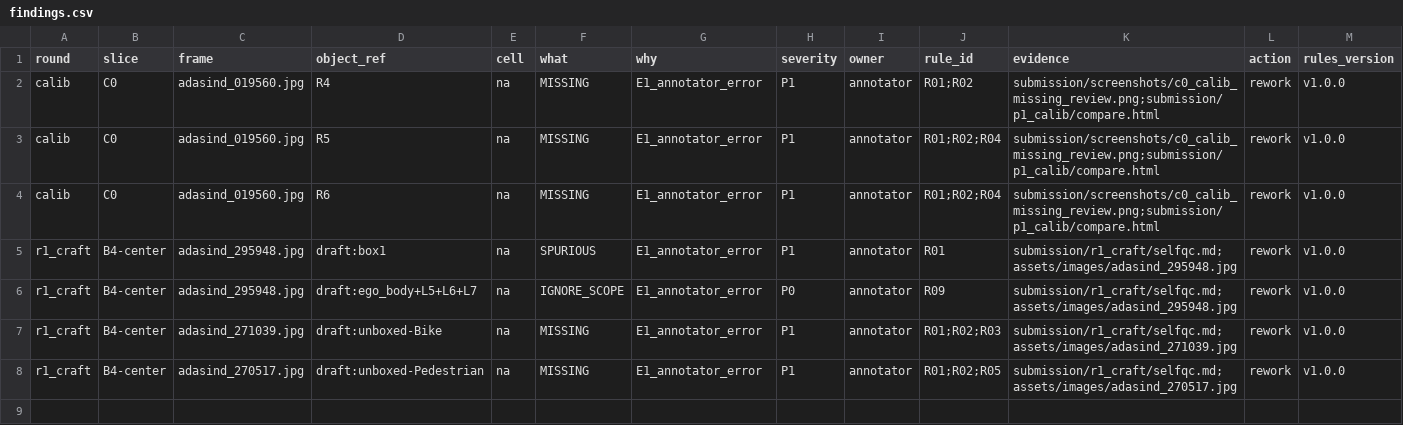
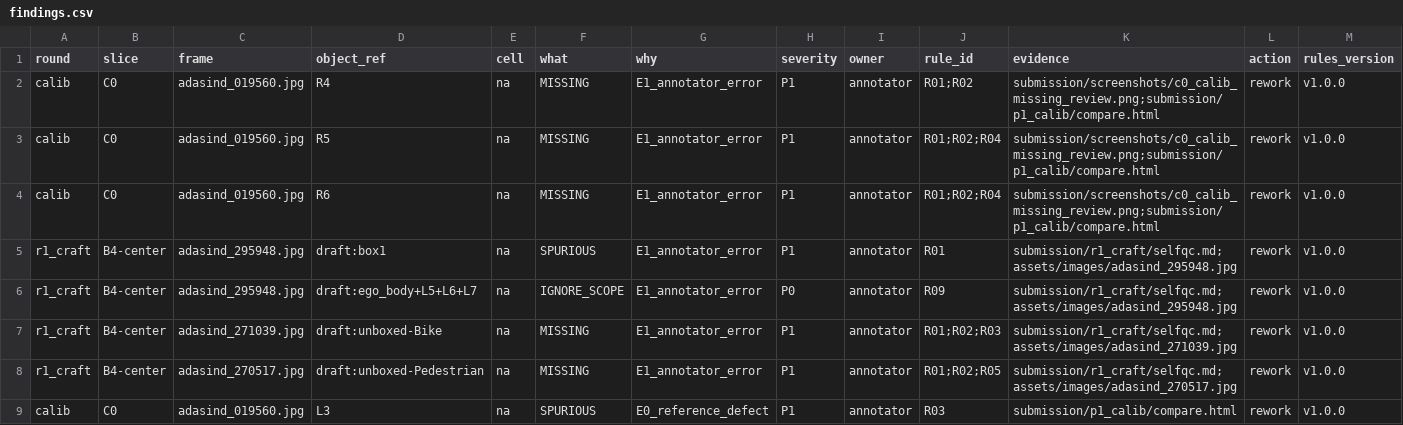
Before and after one commit to DTKien2005/Day11-SVM360-Fisheye-Lab-Student, a CSV file: submission/findings.csv, drawn as a sheet; only a part is shown; rows hold the shown columns only; the diff names each change by its address in the sheet, - before the commit and + after, or states it on an @@ line.

```diff
--- a/submission/findings.csv
+++ b/submission/findings.csv
+row 9: calib | C0 | adasind_019560.jpg | L3 | na | SPURIOUS | E0_reference_defect | P1 | annotator | R03 | submission/p1_calib/compare.html | rework | v1.0.0
```
Also changed, not shown: submission/40_decision_log.csv, 6 other files.
